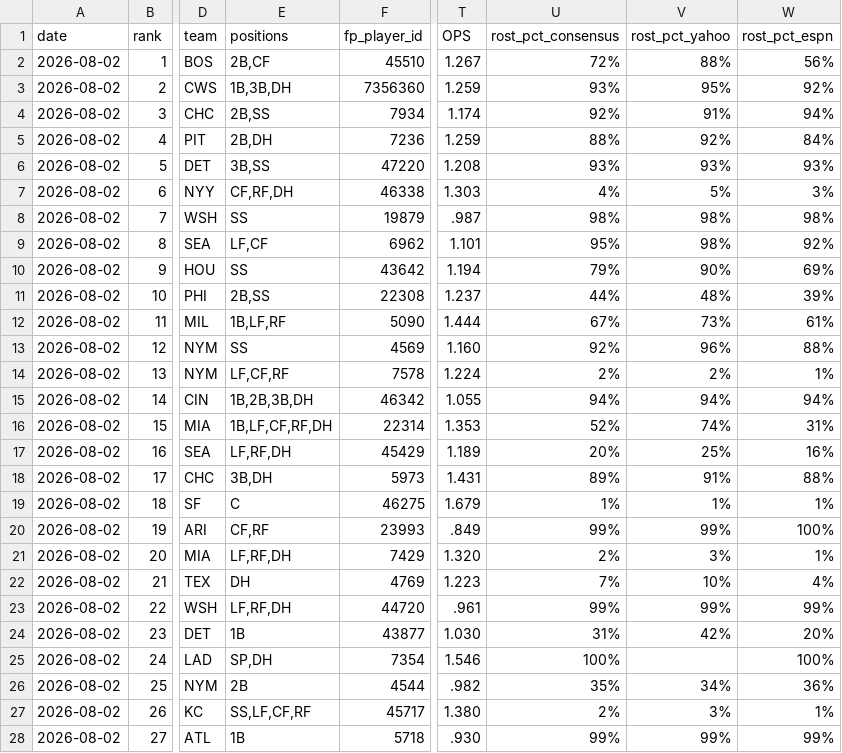
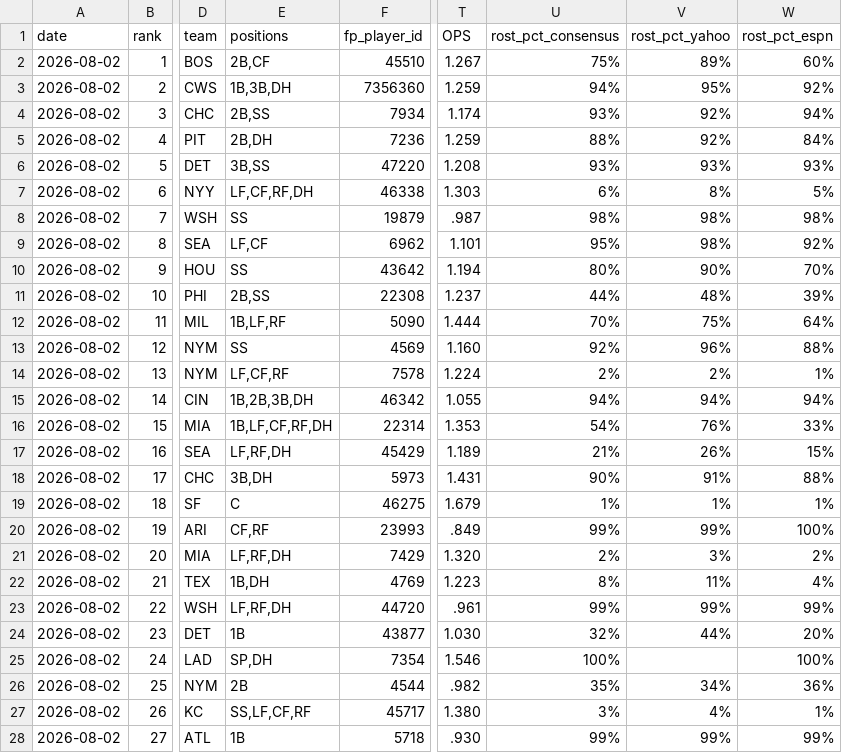
Before and after one commit to lgdsbrand/MLB-Hitters-Hub, a CSV file: backend/last7_hitting.csv, drawn as a sheet; only a part is shown, gaps mark what is left out; the diff covers the shown part only; the diff names each change by its address in the sheet, - before the commit and + after, or states it on an @@ line.

```diff
--- a/backend/last7_hitting.csv
+++ b/backend/last7_hitting.csv
-U2 (rost_pct_consensus): 72%
+U2 (rost_pct_consensus): 75%
-V2 (rost_pct_yahoo): 88%
+V2 (rost_pct_yahoo): 89%
-W2 (rost_pct_espn): 56%
+W2 (rost_pct_espn): 60%
-U3 (rost_pct_consensus): 93%
+U3 (rost_pct_consensus): 94%
-U4 (rost_pct_consensus): 92%
+U4 (rost_pct_consensus): 93%
-V4 (rost_pct_yahoo): 91%
+V4 (rost_pct_yahoo): 92%
-E7 (positions): CF,RF,DH
+E7 (positions): LF,CF,RF,DH
-U7 (rost_pct_consensus): 4%
+U7 (rost_pct_consensus): 6%
-V7 (rost_pct_yahoo): 5%
+V7 (rost_pct_yahoo): 8%
-W7 (rost_pct_espn): 3%
+W7 (rost_pct_espn): 5%
-U10 (rost_pct_consensus): 79%
+U10 (rost_pct_consensus): 80%
-W10 (rost_pct_espn): 69%
+W10 (rost_pct_espn): 70%
-U12 (rost_pct_consensus): 67%
+U12 (rost_pct_consensus): 70%
-V12 (rost_pct_yahoo): 73%
+V12 (rost_pct_yahoo): 75%
-W12 (rost_pct_espn): 61%
+W12 (rost_pct_espn): 64%
-U16 (rost_pct_consensus): 52%
+U16 (rost_pct_consensus): 54%
-V16 (rost_pct_yahoo): 74%
+V16 (rost_pct_yahoo): 76%
-W16 (rost_pct_espn): 31%
+W16 (rost_pct_espn): 33%
-U17 (rost_pct_consensus): 20%
+U17 (rost_pct_consensus): 21%
-V17 (rost_pct_yahoo): 25%
+V17 (rost_pct_yahoo): 26%
-W17 (rost_pct_espn): 16%
+W17 (rost_pct_espn): 15%
-U18 (rost_pct_consensus): 89%
+U18 (rost_pct_consensus): 90%
-W21 (rost_pct_espn): 1%
+W21 (rost_pct_espn): 2%
-E22 (positions): DH
+E22 (positions): 1B,DH
-U22 (rost_pct_consensus): 7%
+U22 (rost_pct_consensus): 8%
-V22 (rost_pct_yahoo): 10%
+V22 (rost_pct_yahoo): 11%
-U24 (rost_pct_consensus): 31%
+U24 (rost_pct_consensus): 32%
-V24 (rost_pct_yahoo): 42%
+V24 (rost_pct_yahoo): 44%
-U27 (rost_pct_consensus): 2%
+U27 (rost_pct_consensus): 3%
-V27 (rost_pct_yahoo): 3%
+V27 (rost_pct_yahoo): 4%
```
Also changed, not shown: 119 edited cells elsewhere in this file, backend/bvp_full.csv, backend/hit_pred_full.csv, 3 other files.
